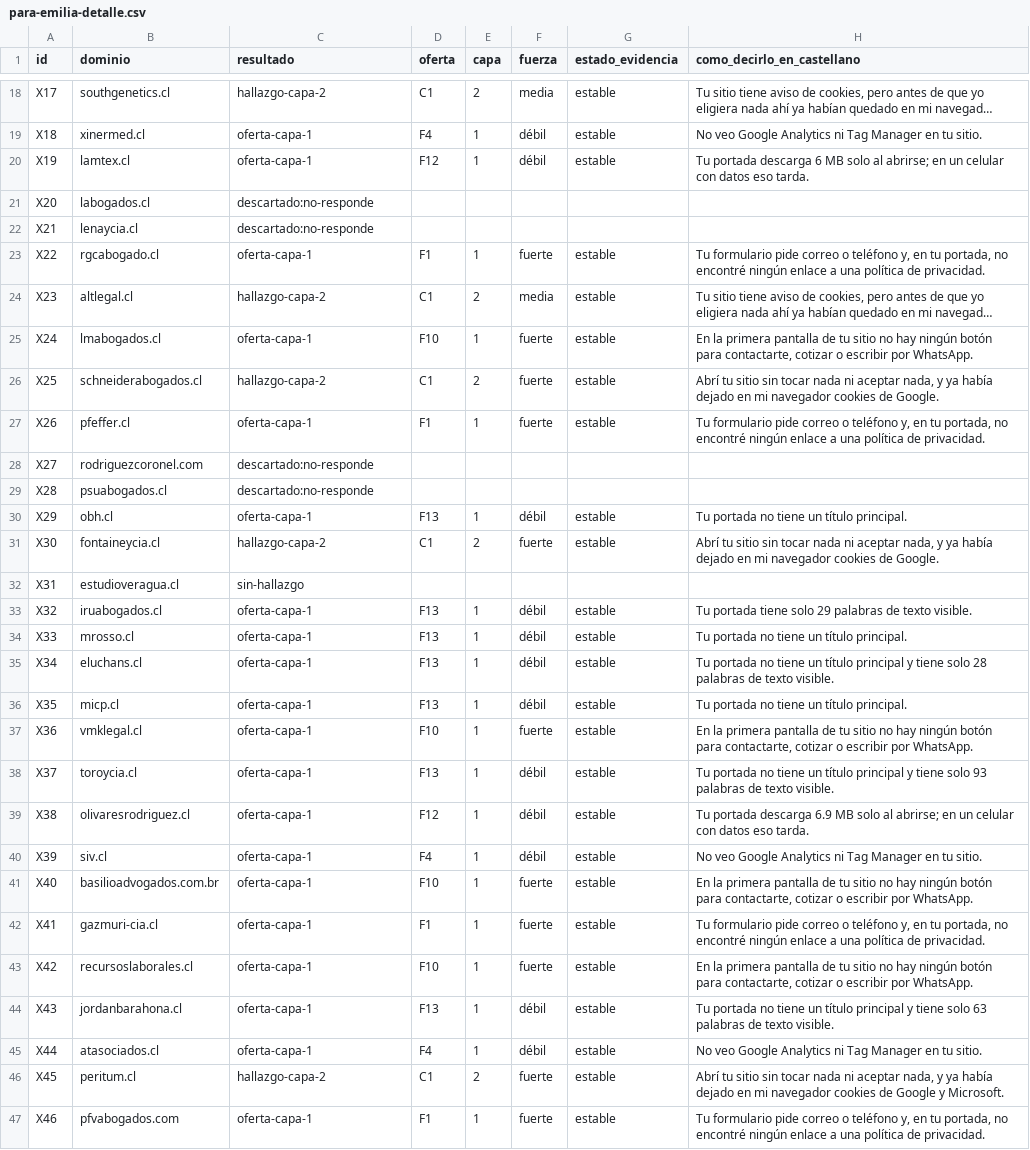
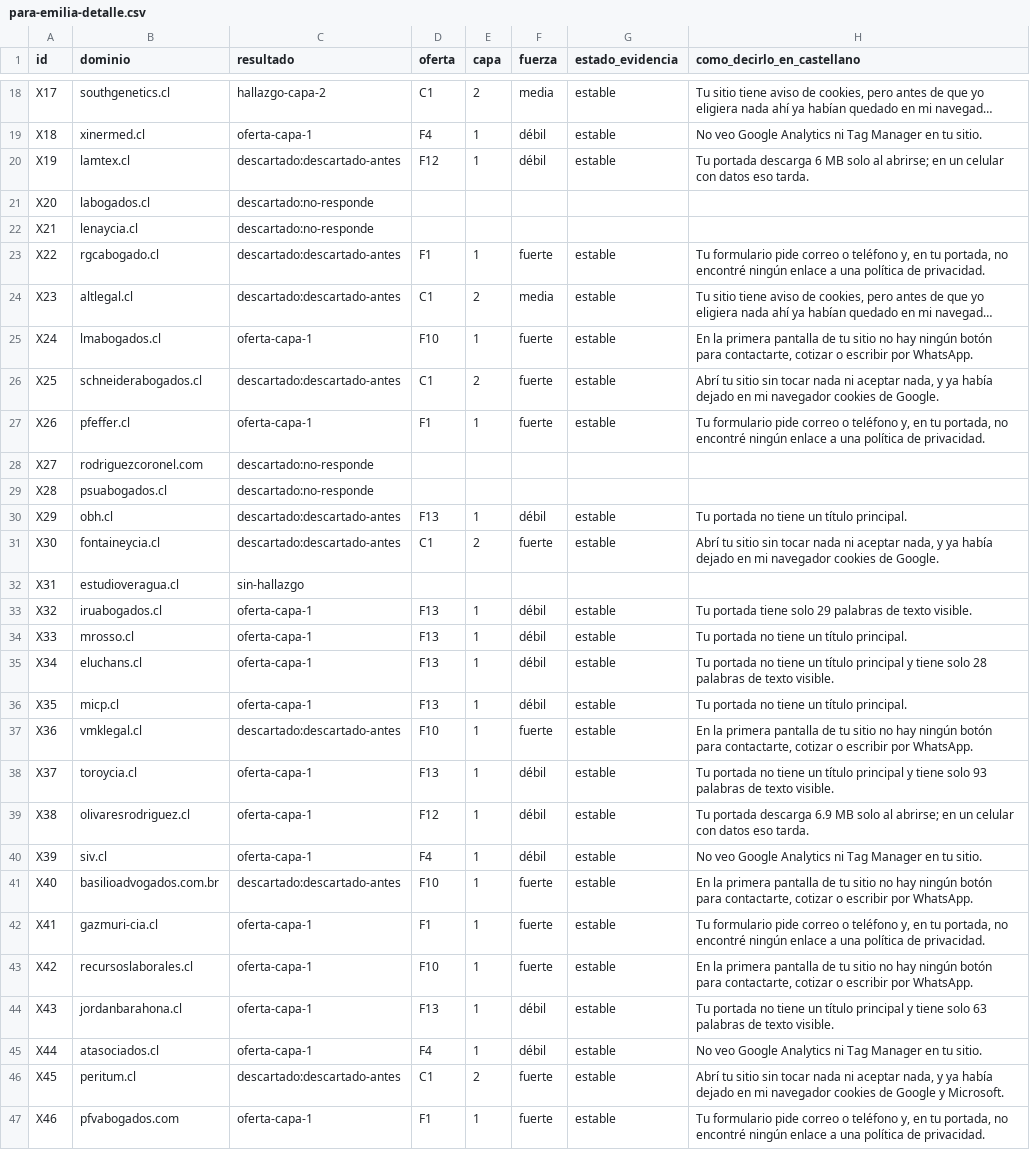
Before and after one commit to rvalleespin/spindlelab, a CSV file: marketing/motor-revision-previa/entregas/para-emilia-2026-10-16-contactos-existentes/para-emilia-detalle.csv, drawn as a sheet; only a part is shown, gaps mark what is left out; long unchanged cells end in …; the diff covers the shown part only; the diff names each change by its address in the sheet, - before the commit and + after, or states it on an @@ line.

```diff
--- a/marketing/motor-revision-previa/entregas/para-emilia-2026-10-16-contactos-existentes/para-emilia-detalle.csv
+++ b/marketing/motor-revision-previa/entregas/para-emilia-2026-10-16-contactos-existentes/para-emilia-detalle.csv
-C20 (resultado): oferta-capa-1
+C20 (resultado): descartado:descartado-antes
-C23 (resultado): oferta-capa-1
+C23 (resultado): descartado:descartado-antes
-C24 (resultado): hallazgo-capa-2
+C24 (resultado): descartado:descartado-antes
-C26 (resultado): hallazgo-capa-2
+C26 (resultado): descartado:descartado-antes
-C30 (resultado): oferta-capa-1
+C30 (resultado): descartado:descartado-antes
-C31 (resultado): hallazgo-capa-2
+C31 (resultado): descartado:descartado-antes
-C37 (resultado): oferta-capa-1
+C37 (resultado): descartado:descartado-antes
-C41 (resultado): oferta-capa-1
+C41 (resultado): descartado:descartado-antes
-C46 (resultado): hallazgo-capa-2
+C46 (resultado): descartado:descartado-antes
```
Also changed, not shown: 2 edited cells elsewhere in this file, marketing/motor-revision-previa/entregas/para-emilia-2026-10-16-contactos-existentes/para-emilia.csv, 3 other files.
